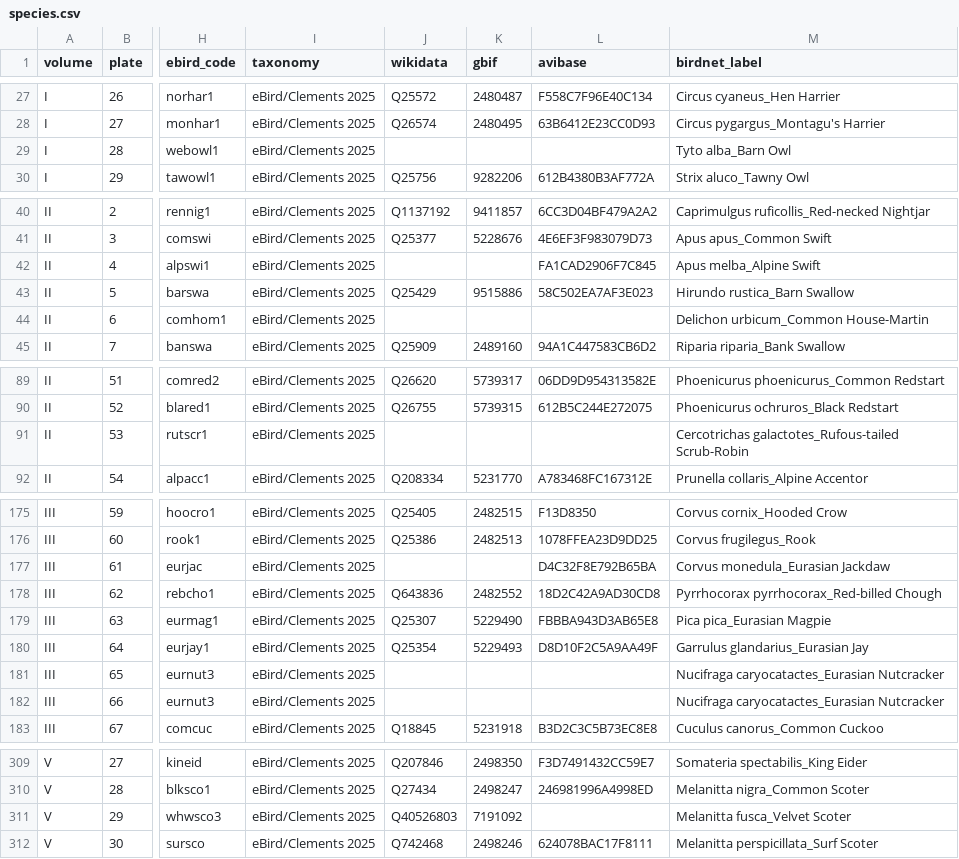
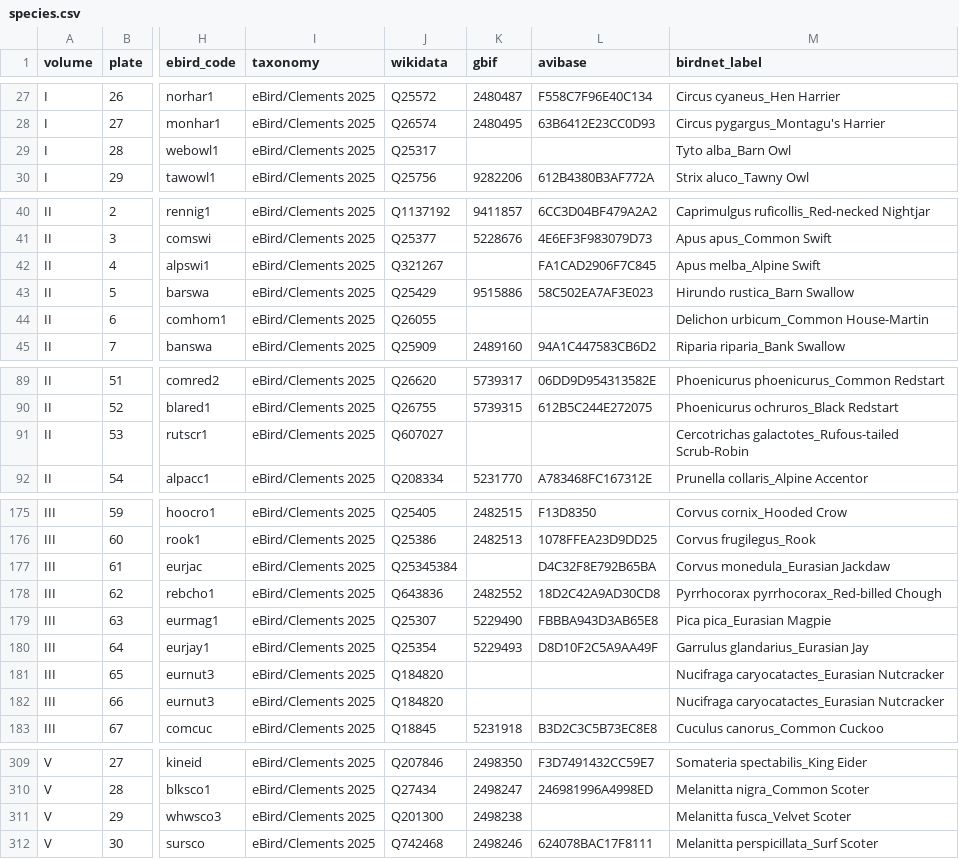
Before and after one commit to wr/historical-bird-plates, a CSV file: gould-britain/species.csv, drawn as a sheet; only a part is shown, gaps mark what is left out; the diff covers the shown part only; the diff names each change by its address in the sheet, - before the commit and + after, or states it on an @@ line.

Commit message:
Wikidata batches: no duplicates, no unidentified plates, species not subspecies
Review of the Europe import found the batch generator would have made a
second Snowy Owl for Havell (an item with no plate number went unseen)
and 175 Asia and Australia items for plates whose caption was read but
whose bird isn't identified. It also trusted the query service, which
lags by hours, to know what already exists.

- tools/quickstatements.py: existing items come from the search index and
  the live API; an unnumbered item with the plate's name gets the plate's
  statements; eligible means caption-checked and identified; the
  Australia Supplement is part of its own work (Q51382318); labels join
  composites as "A, B and C", drop figure notes, lower-case "and"/"or";
  a sheet that carries two plate numbers names each item for its own
  bird; --chunk splits a batch under Wikidata's edit rate limit.
- species.csv: 86 identified rows had no Wikidata id (eBird codes that
  moved in the 2025 splits) and 12 pointed at a nominate subspecies;
  both now link the species item with that exact name, and the GBIF key
  follows. Only Astur atricapillus has no species item yet.

Refs: W-873

```diff
--- a/gould-britain/species.csv
+++ b/gould-britain/species.csv
-J29 (wikidata): (empty)
+J29 (wikidata): Q25317
-J42 (wikidata): (empty)
+J42 (wikidata): Q321267
-J44 (wikidata): (empty)
+J44 (wikidata): Q26055
-J91 (wikidata): (empty)
+J91 (wikidata): Q607027
-J177 (wikidata): (empty)
+J177 (wikidata): Q25345384
-J181:J182 (wikidata): (empty)
+J181:J182 (wikidata): Q184820
-J311 (wikidata): Q40526803
+J311 (wikidata): Q201300
-K311 (gbif): 7191092
+K311 (gbif): 2498238
```
Also changed, not shown: 8 edited cells elsewhere in this file, gould-asia/species.csv, gould-australia/species.csv, 5 other files.
